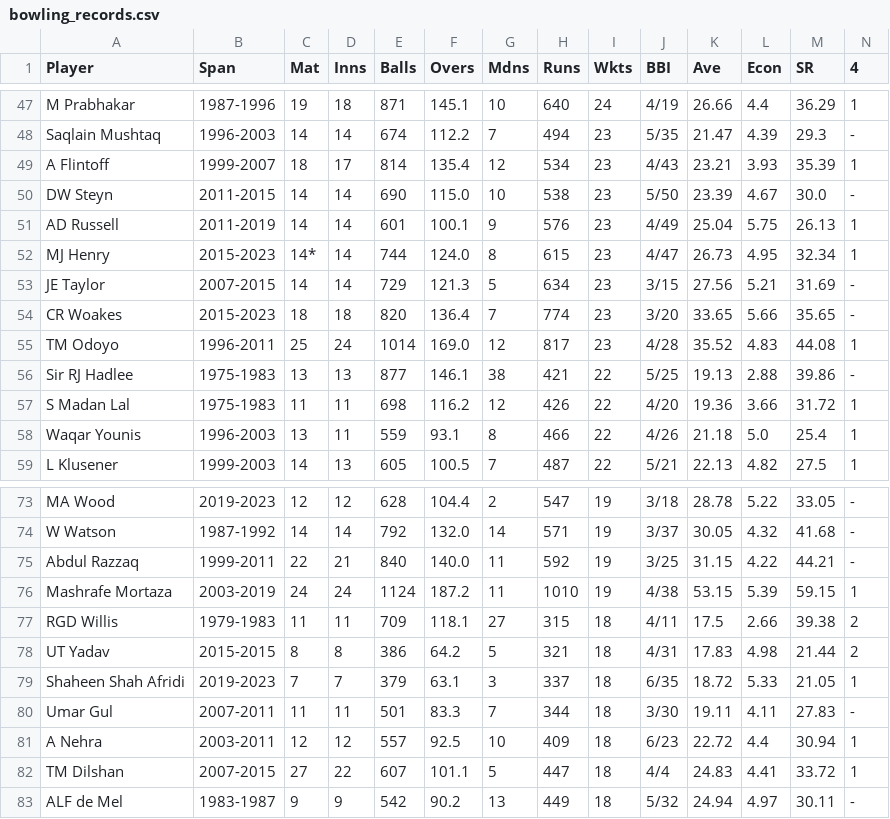
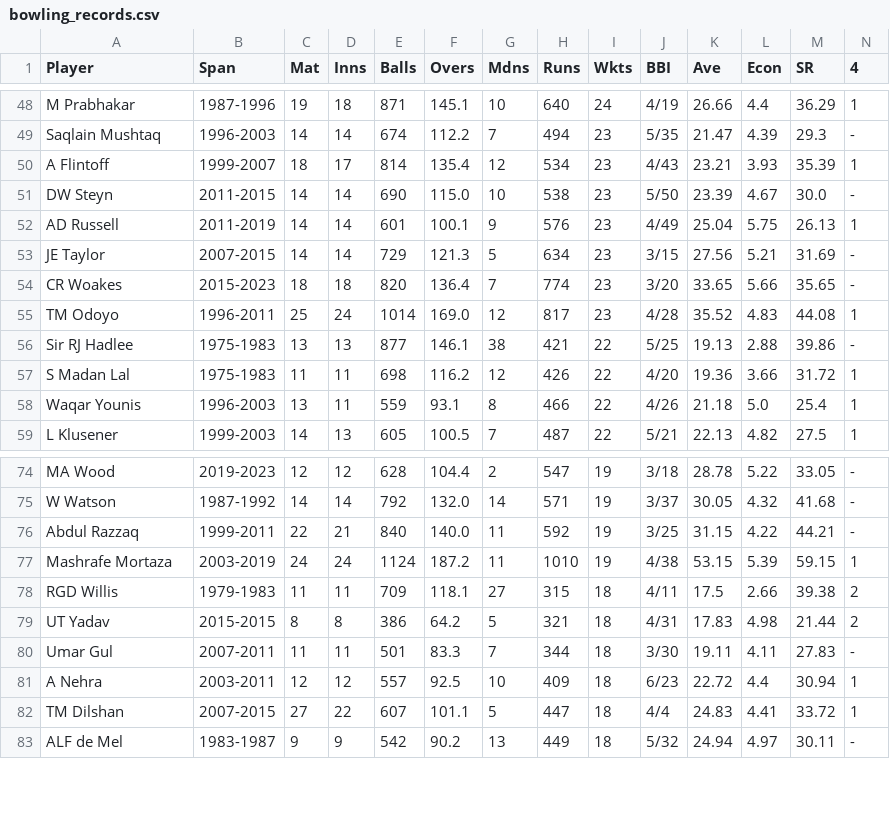
Before and after one commit to jeniljani-4444/End-To-End-World-Cup-Analysis-Web-App, a CSV file: dataset/bowling_records.csv, drawn as a sheet; only a part is shown, gaps mark what is left out; removed rows and columns are numbered as before the commit, all else as after; rows hold the shown columns only; the diff covers the shown part only; the diff names each change by its address in the sheet, - before the commit and + after, or states it on an @@ line.

```diff
--- a/dataset/bowling_records.csv
+++ b/dataset/bowling_records.csv
-row 52: MJ Henry | 2015-2023 | 14* | 14 | 744 | 124.0 | 8 | 615 | 23 | 4/47 | 26.73 | 4.95 | 32.34 | 1
-row 79: Shaheen Shah Afridi | 2019-2023 | 7 | 7 | 379 | 63.1 | 3 | 337 | 18 | 6/35 | 18.72 | 5.33 | 21.05 | 1
```
Also changed, not shown: 5 added rows, 3 removed rows and 7 edited cells elsewhere in this file, dataset/batting_records.csv, 2 other files.
